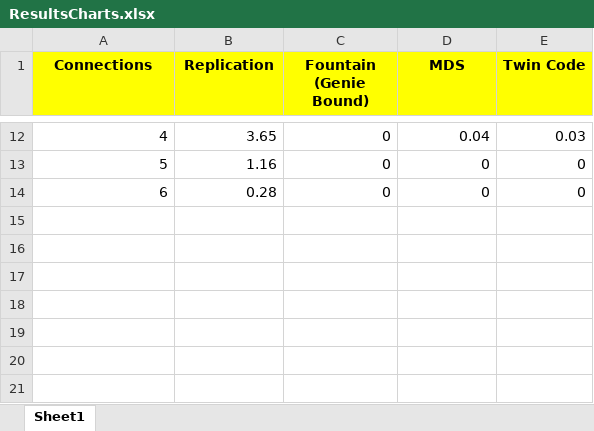
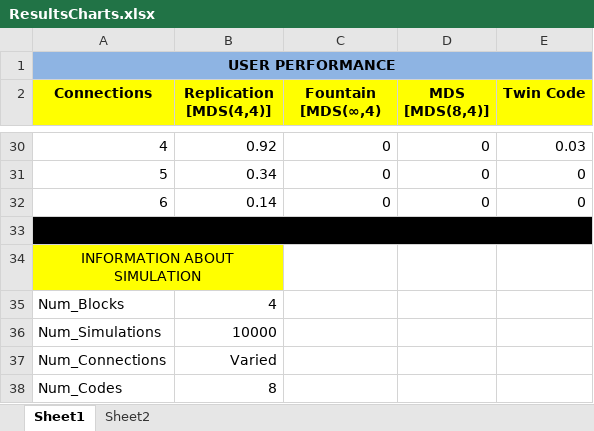
Before and after one commit to abhishek776/TwinCodeSimulation, an Excel workbook: Cache_User_Simulations/ResultsCharts.xlsx, sheet Sheet1, drawn as a sheet; only a part is shown, gaps mark what is left out; values as stored, in another font and other column widths than the file's, no borders; charts and pictures not drawn; addresses are those after the commit; the diff covers the shown part only; the diff names each change by its address in the sheet, - before the commit and + after, or states it on an @@ line.

Commit message:
TwinCode Cache Simulation and a lot of graphs

```diff
--- a/Cache_User_Simulations/ResultsCharts.xlsx (sheet Sheet1)
+++ b/Cache_User_Simulations/ResultsCharts.xlsx (sheet Sheet1)
+sheet tab: Sheet2
+row 1: USER PERFORMANCE
-B2: Replication
+B2: Replication [MDS(4,4)]
-C2: Fountain (Genie Bound)
+C2: Fountain [MDS(∞,4)
-D2: MDS
+D2: MDS [MDS(8,4)]
-B30 (Replication [MDS(4,4)]): 3.65
+B30 (Replication [MDS(4,4)]): 0.92
-D30 (MDS [MDS(8,4)]): 0.04
+D30 (MDS [MDS(8,4)]): 0
-B31 (Replication [MDS(4,4)]): 1.16
+B31 (Replication [MDS(4,4)]): 0.34
-B32 (Replication [MDS(4,4)]): 0.28
+B32 (Replication [MDS(4,4)]): 0.14
+row 33: (empty)
+row 34: INFORMATION ABOUT SIMULATION
+row 35: Num_Blocks | 4
+row 36: Num_Simulations | 10000
+row 37: Num_Connections | Varied
+row 38: Num_Codes | 8
```
Also changed, not shown: 17 added rows, 15 edited cells and cell formats elsewhere in this sheet, charts or pictures, 7 other files.
